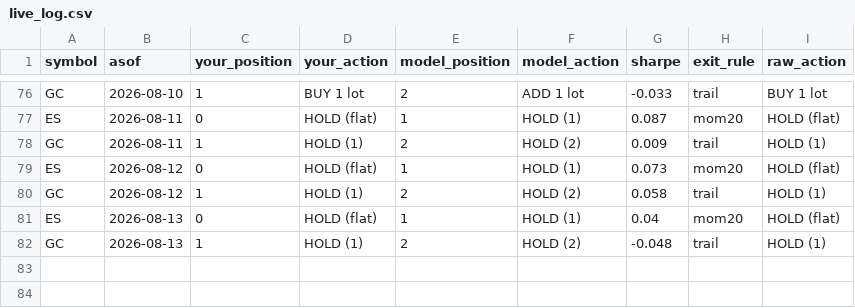
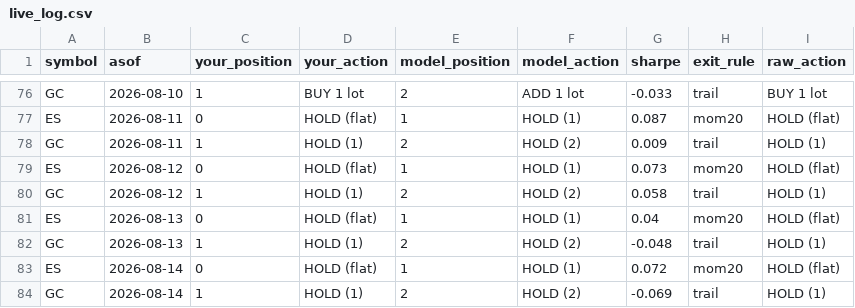
Before and after one commit to peiliangbai92/futures_trading, a CSV file: tracking/live_log.csv, drawn as a sheet; only a part is shown, gaps mark what is left out.

```diff
--- a/tracking/live_log.csv
+++ b/tracking/live_log.csv
@@ -82 +82,3 @@ ES,2026-08-13,0,HOLD (flat),1,HOLD (1),0.04,mom20,HOLD (flat)
 GC,2026-08-13,1,HOLD (1),2,HOLD (2),-0.048,trail,HOLD (1)
+ES,2026-08-14,0,HOLD (flat),1,HOLD (1),0.072,mom20,HOLD (flat)
+GC,2026-08-14,1,HOLD (1),2,HOLD (2),-0.069,trail,HOLD (1)
```
Also changed, not shown: tracking/shadow_log.csv.
